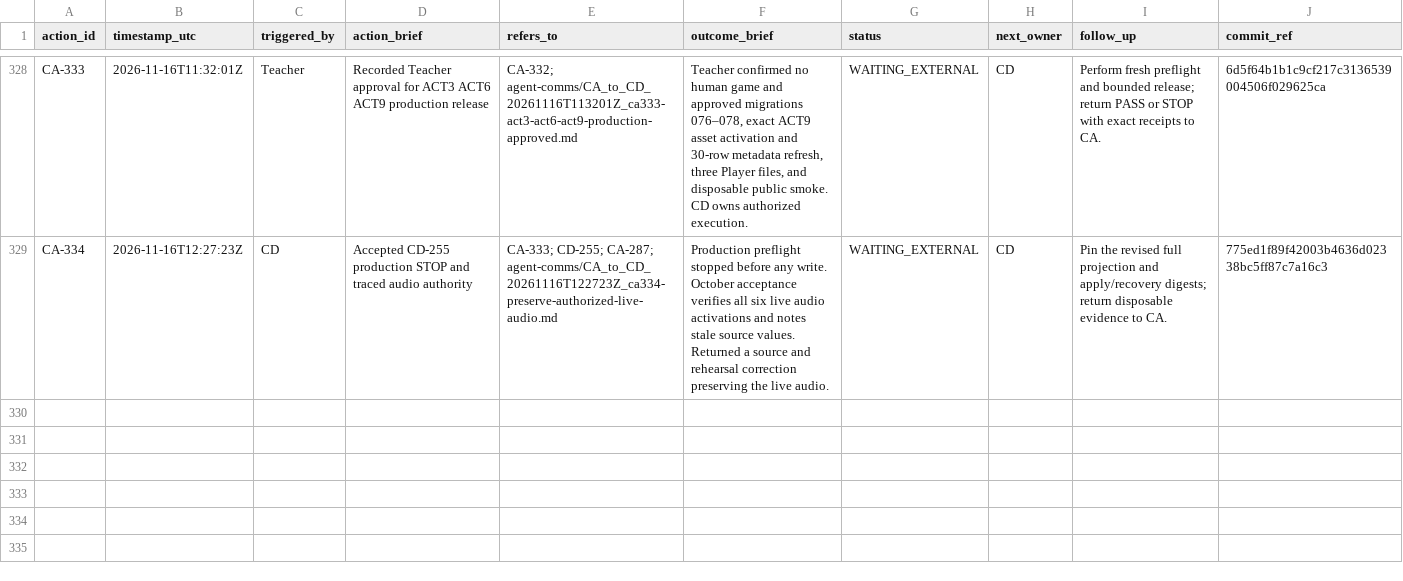
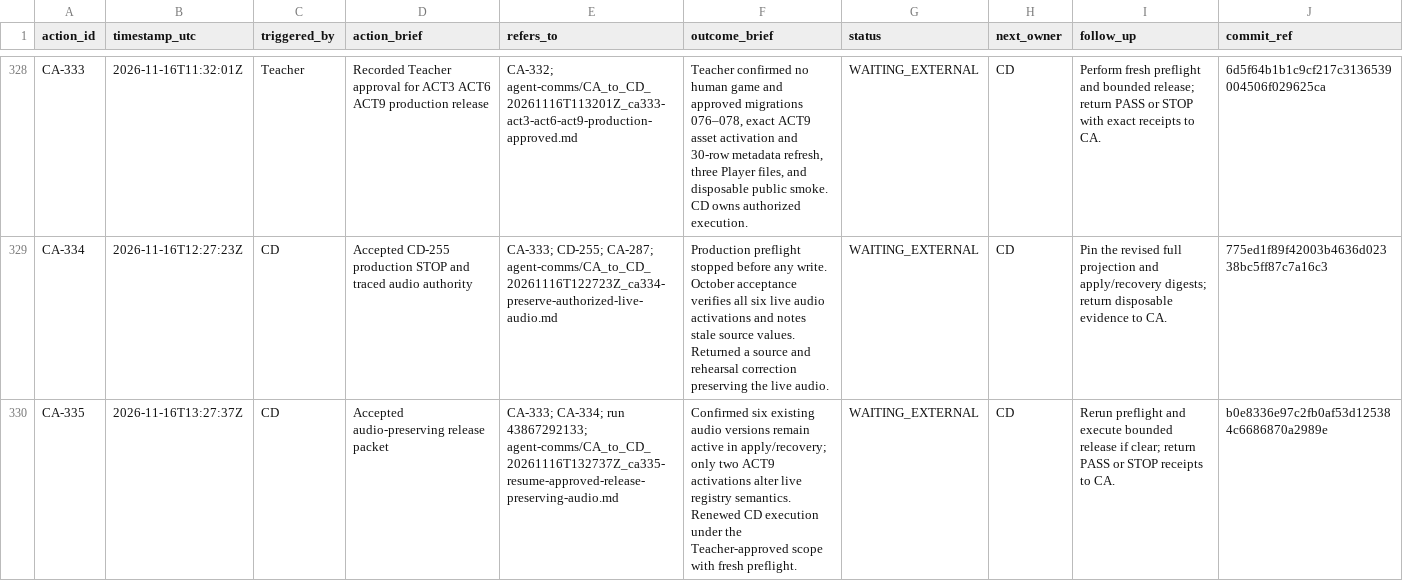
Before and after one commit to meifeng202309-commits/GAL-Escape-Castle, a CSV file: docs/logs/CA_ACTION_LOG.csv, drawn as a sheet; only a part is shown, gaps mark what is left out; the diff names each change by its address in the sheet, - before the commit and + after, or states it on an @@ line.

Commit message:
Log CA-335 production execution handoff to CD

```diff
--- a/docs/logs/CA_ACTION_LOG.csv
+++ b/docs/logs/CA_ACTION_LOG.csv
+row 330: CA-335 | 2026-11-16T13:27:37Z | CD | Accepted audio-preserving release packet | CA-333; CA-334; run 43867292133; agent-comms/CA_to_CD_20261116T132737Z_ca335-resume-approved-release-preserving-audio.md | Confirmed six existing audio versions remain active in apply/recovery; only two ACT9 activations alter live registry semantics. Renewed CD execution under the Teacher-approved scope with fresh preflight. | WAITING_EXTERNAL | CD | Rerun preflight and execute bounded release if clear; return PASS or STOP receipts to CA. | b0e8336e97c2fb0af53d125384c6686870a2989e
```
